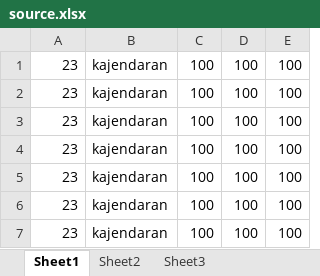
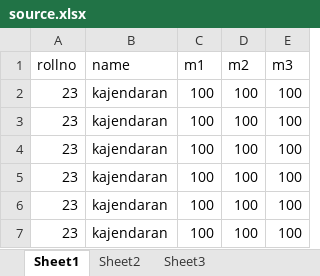
Before and after one commit to MSPVLPolytechnicCollege/III-yearProjects, an Excel workbook: source.xlsx, sheet Sheet1, drawn as a sheet; values as stored, in another font and other column widths than the file's, no borders; removed rows and columns are numbered as before the commit, all else as after; the diff names each change by its address in the sheet, - before the commit and + after, or states it on an @@ line.

```diff
--- a/source.xlsx (sheet Sheet1)
+++ b/source.xlsx (sheet Sheet1)
-row 1: 23 | kajendaran | 100 | 100 | 100
+row 1: rollno | name | m1 | m2 | m3
```
Also changed, not shown: 5 other files.
